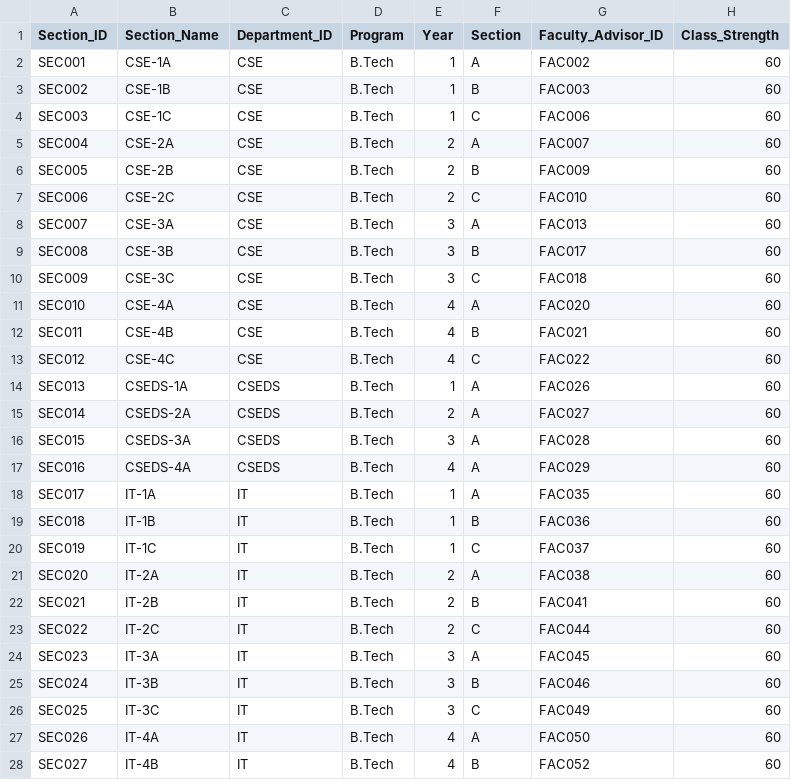
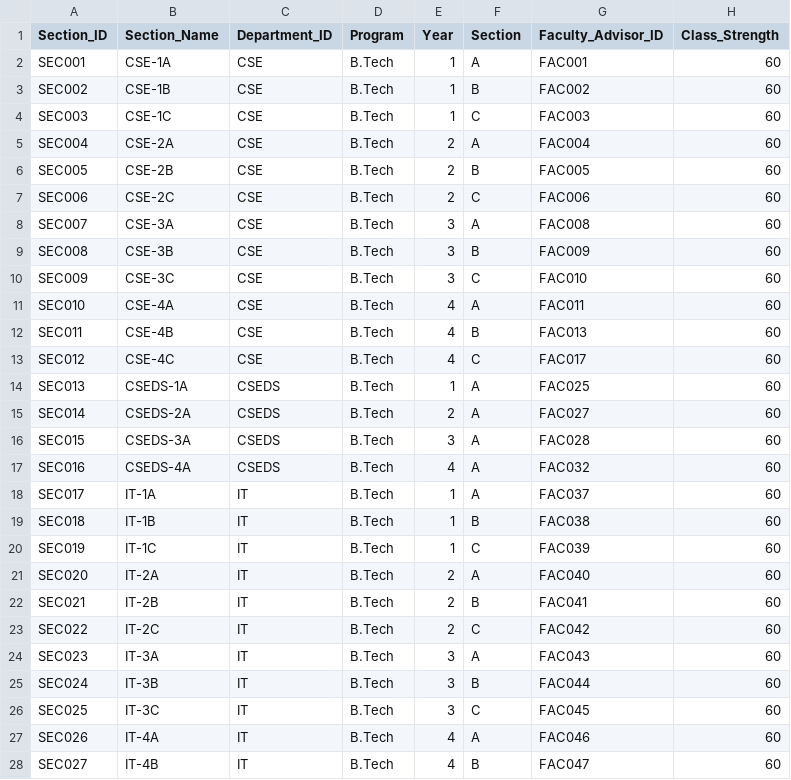
Before and after one commit to ArpitaGuniyal/CampusPilotAI, a CSV file: data/sections.csv, drawn as a sheet; only a part is shown; the diff covers the shown part only.

```diff
--- a/data/sections.csv
+++ b/data/sections.csv
@@ -1,28 +1,28 @@
 Section_ID,Section_Name,Department_ID,Program,Year,Section,Faculty_Advisor_ID,Class_Strength
-SEC001,CSE-1A,CSE,B.Tech,1,A,FAC002,60
-SEC002,CSE-1B,CSE,B.Tech,1,B,FAC003,60
-SEC003,CSE-1C,CSE,B.Tech,1,C,FAC006,60
-SEC004,CSE-2A,CSE,B.Tech,2,A,FAC007,60
-SEC005,CSE-2B,CSE,B.Tech,2,B,FAC009,60
-SEC006,CSE-2C,CSE,B.Tech,2,C,FAC010,60
-SEC007,CSE-3A,CSE,B.Tech,3,A,FAC013,60
-SEC008,CSE-3B,CSE,B.Tech,3,B,FAC017,60
-SEC009,CSE-3C,CSE,B.Tech,3,C,FAC018,60
-SEC010,CSE-4A,CSE,B.Tech,4,A,FAC020,60
-SEC011,CSE-4B,CSE,B.Tech,4,B,FAC021,60
-SEC012,CSE-4C,CSE,B.Tech,4,C,FAC022,60
-SEC013,CSEDS-1A,CSEDS,B.Tech,1,A,FAC026,60
+SEC001,CSE-1A,CSE,B.Tech,1,A,FAC001,60
+SEC002,CSE-1B,CSE,B.Tech,1,B,FAC002,60
+SEC003,CSE-1C,CSE,B.Tech,1,C,FAC003,60
+SEC004,CSE-2A,CSE,B.Tech,2,A,FAC004,60
+SEC005,CSE-2B,CSE,B.Tech,2,B,FAC005,60
+SEC006,CSE-2C,CSE,B.Tech,2,C,FAC006,60
+SEC007,CSE-3A,CSE,B.Tech,3,A,FAC008,60
+SEC008,CSE-3B,CSE,B.Tech,3,B,FAC009,60
+SEC009,CSE-3C,CSE,B.Tech,3,C,FAC010,60
+SEC010,CSE-4A,CSE,B.Tech,4,A,FAC011,60
+SEC011,CSE-4B,CSE,B.Tech,4,B,FAC013,60
+SEC012,CSE-4C,CSE,B.Tech,4,C,FAC017,60
+SEC013,CSEDS-1A,CSEDS,B.Tech,1,A,FAC025,60
 SEC014,CSEDS-2A,CSEDS,B.Tech,2,A,FAC027,60
 SEC015,CSEDS-3A,CSEDS,B.Tech,3,A,FAC028,60
-SEC016,CSEDS-4A,CSEDS,B.Tech,4,A,FAC029,60
-SEC017,IT-1A,IT,B.Tech,1,A,FAC035,60
-SEC018,IT-1B,IT,B.Tech,1,B,FAC036,60
-SEC019,IT-1C,IT,B.Tech,1,C,FAC037,60
-SEC020,IT-2A,IT,B.Tech,2,A,FAC038,60
+SEC016,CSEDS-4A,CSEDS,B.Tech,4,A,FAC032,60
+SEC017,IT-1A,IT,B.Tech,1,A,FAC037,60
+SEC018,IT-1B,IT,B.Tech,1,B,FAC038,60
+SEC019,IT-1C,IT,B.Tech,1,C,FAC039,60
+SEC020,IT-2A,IT,B.Tech,2,A,FAC040,60
 SEC021,IT-2B,IT,B.Tech,2,B,FAC041,60
-SEC022,IT-2C,IT,B.Tech,2,C,FAC044,60
-SEC023,IT-3A,IT,B.Tech,3,A,FAC045,60
-SEC024,IT-3B,IT,B.Tech,3,B,FAC046,60
-SEC025,IT-3C,IT,B.Tech,3,C,FAC049,60
-SEC026,IT-4A,IT,B.Tech,4,A,FAC050,60
-SEC027,IT-4B,IT,B.Tech,4,B,FAC052,60
+SEC022,IT-2C,IT,B.Tech,2,C,FAC042,60
+SEC023,IT-3A,IT,B.Tech,3,A,FAC043,60
+SEC024,IT-3B,IT,B.Tech,3,B,FAC044,60
+SEC025,IT-3C,IT,B.Tech,3,C,FAC045,60
+SEC026,IT-4A,IT,B.Tech,4,A,FAC046,60
+SEC027,IT-4B,IT,B.Tech,4,B,FAC047,60
```
Also changed, not shown: 11 edited cells elsewhere in this file, data/books.csv, data/departments.csv, 4 other files.
